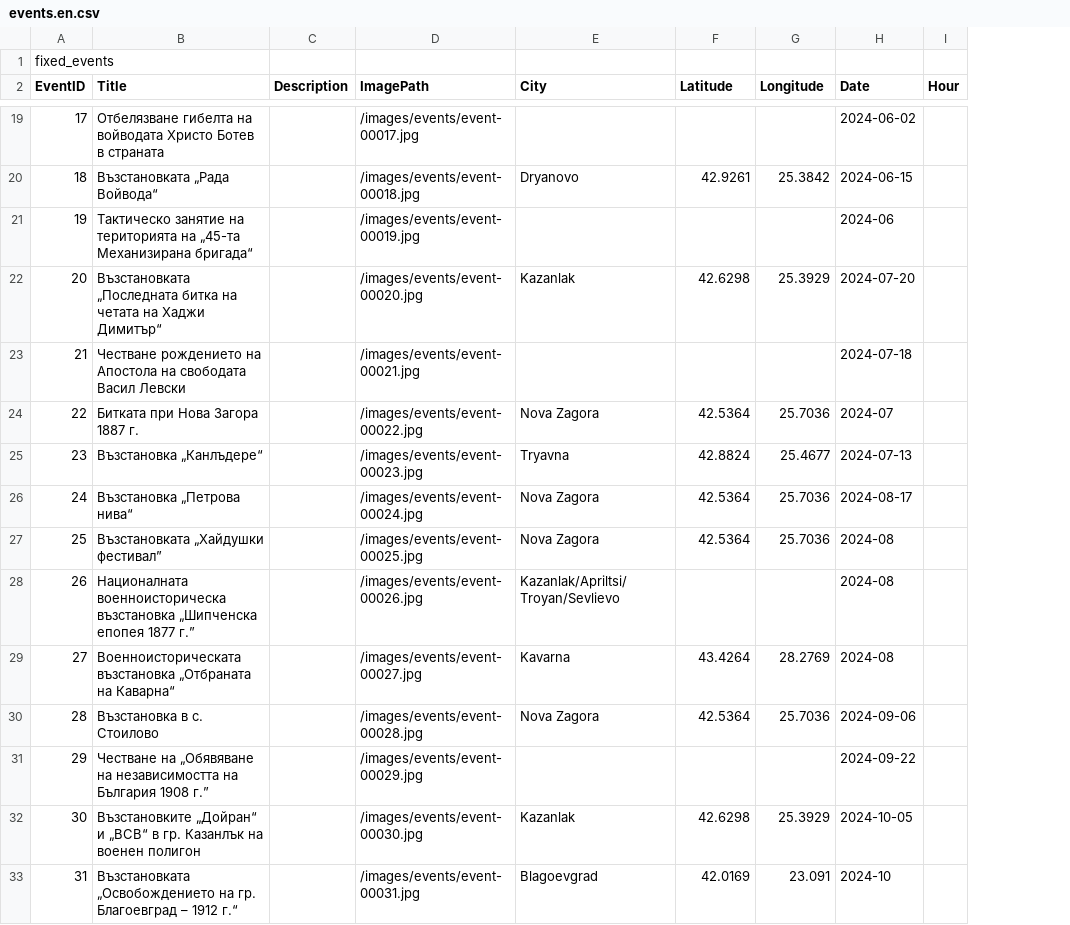
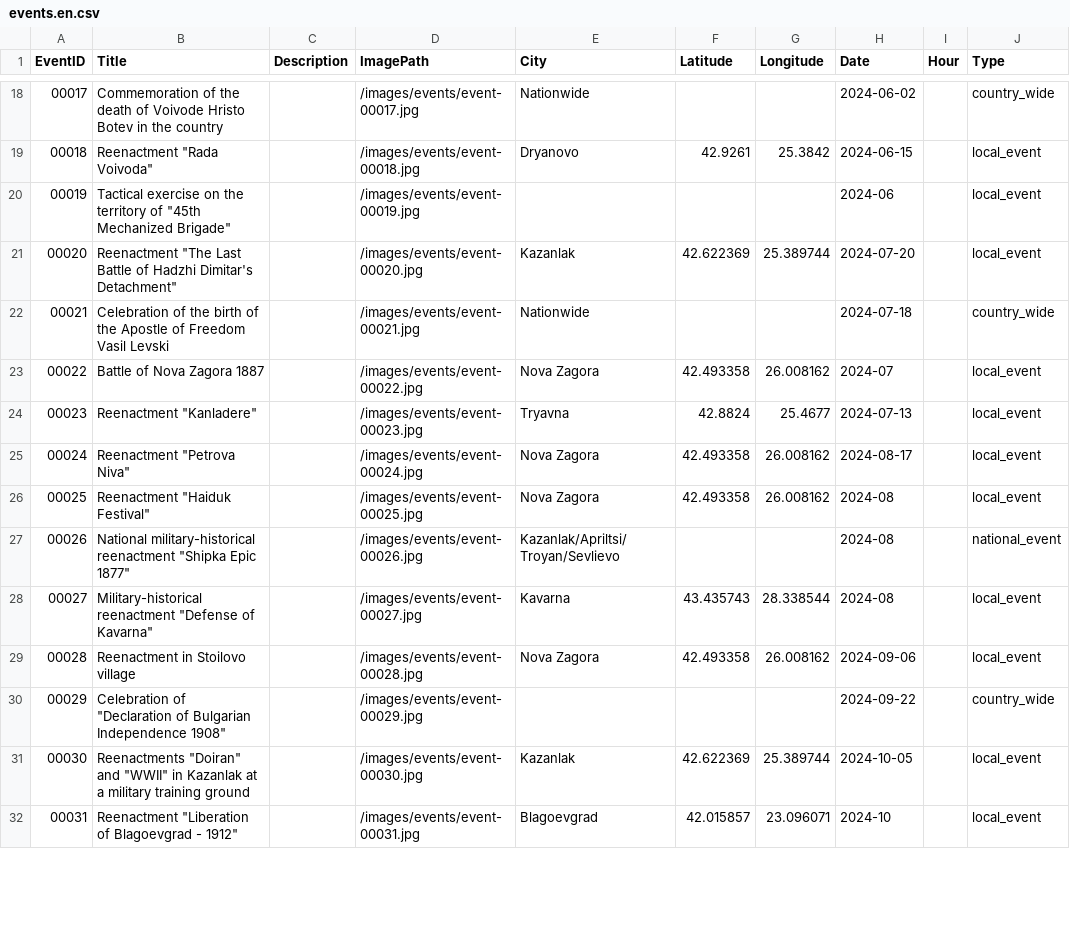
Before and after one commit to dmnavushtanov/traditsia-site, a CSV file: src/content/events.en.csv, drawn as a sheet; only a part is shown, gaps mark what is left out; removed rows and columns are numbered as before the commit, all else as after; the diff covers the shown part only; the diff names each change by its address in the sheet, - before the commit and + after, or states it on an @@ line.

```diff
--- a/src/content/events.en.csv
+++ b/src/content/events.en.csv
+column J (Type), rows 18-32: country_wide | local_event | local_event | local_event | country_wide | local_event | local_event | local_event | local_event | national_event | local_event | local_event | country_wide | local_event | local_event
-row 1: fixed_events
@@ column A (EventID) renumbered between rows 2 and 36 @@
-B18 (Title): Отбелязване гибелта на войводата Христо Ботев в страната
+B18 (Title): Commemoration of the death of Voivode Hristo Botev in the country
-E18 (City): (empty)
+E18 (City): Nationwide
-B19 (Title): Възстановката „Рада Войвода“
+B19 (Title): Reenactment "Rada Voivoda"
-B20 (Title): Тактическо занятие на територията на „45-та Механизирана бригада“
+B20 (Title): Tactical exercise on the territory of "45th Mechanized Brigade"
-B21 (Title): Възстановката „Последната битка на четата на Хаджи Димитър“
+B21 (Title): Reenactment "The Last Battle of Hadzhi Dimitar's Detachment"
-F21 (Latitude): 42.6298
+F21 (Latitude): 42.622369
-G21 (Longitude): 25.3929
+G21 (Longitude): 25.389744
-B22 (Title): Честване рождението на Апостола на свободата Васил Левски
+B22 (Title): Celebration of the birth of the Apostle of Freedom Vasil Levski
-E22 (City): (empty)
+E22 (City): Nationwide
-B23 (Title): Битката при Нова Загора 1887 г.
+B23 (Title): Battle of Nova Zagora 1887
-F23 (Latitude): 42.5364
+F23 (Latitude): 42.493358
-G23 (Longitude): 25.7036
+G23 (Longitude): 26.008162
-B24 (Title): Възстановка „Канлъдере“
+B24 (Title): Reenactment "Kanladere"
-B25 (Title): Възстановка „Петрова нива“
+B25 (Title): Reenactment "Petrova Niva"
-F25:F26 (Latitude): 42.5364
+F25:F26 (Latitude): 42.493358
-G25:G26 (Longitude): 25.7036
+G25:G26 (Longitude): 26.008162
-B26 (Title): Възстановката „Хайдушки фестивал”
+B26 (Title): Reenactment "Haiduk Festival"
-B27 (Title): Националната военноисторическа възстановка „Шипченска епопея 1877 г.”
+B27 (Title): National military-historical reenactment "Shipka Epic 1877"
-B28 (Title): Военноисторическата възстановка „Отбраната на Каварна“
+B28 (Title): Military-historical reenactment "Defense of Kavarna"
-F28 (Latitude): 43.4264
+F28 (Latitude): 43.435743
-G28 (Longitude): 28.2769
+G28 (Longitude): 28.338544
-B29 (Title): Възстановка в с. Стоилово
+B29 (Title): Reenactment in Stoilovo village
-F29 (Latitude): 42.5364
+F29 (Latitude): 42.493358
-G29 (Longitude): 25.7036
+G29 (Longitude): 26.008162
-B30 (Title): Честване на „Обявяване на независимостта на България 1908 г.”
+B30 (Title): Celebration of "Declaration of Bulgarian Independence 1908"
-B31 (Title): Възстановките „Дойран“ и „ВСВ“ в гр. Казанлък на военен полигон
+B31 (Title): Reenactments "Doiran" and "WWII" in Kazanlak at a military training ground
-F31 (Latitude): 42.6298
+F31 (Latitude): 42.622369
-G31 (Longitude): 25.3929
+G31 (Longitude): 25.389744
-B32 (Title): Възстановката „Освобождението на гр. Благоевград – 1912 г.“
+B32 (Title): Reenactment "Liberation of Blagoevgrad - 1912"
-F32 (Latitude): 42.0169
+F32 (Latitude): 42.015857
-G32 (Longitude): 23.091
+G32 (Longitude): 23.096071
```
Also changed, not shown: 3 added rows, 7 removed rows and 32 edited cells elsewhere in this file, src/content/events.csv, 27 other files.
